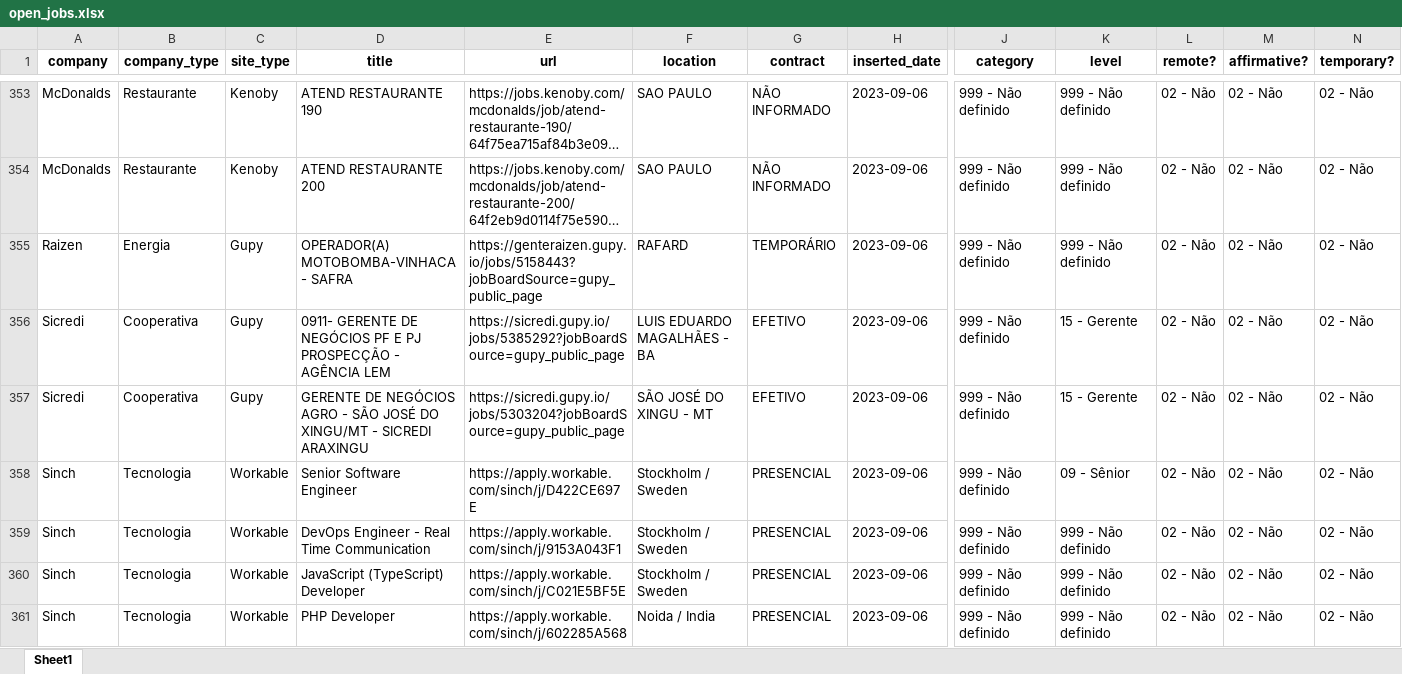
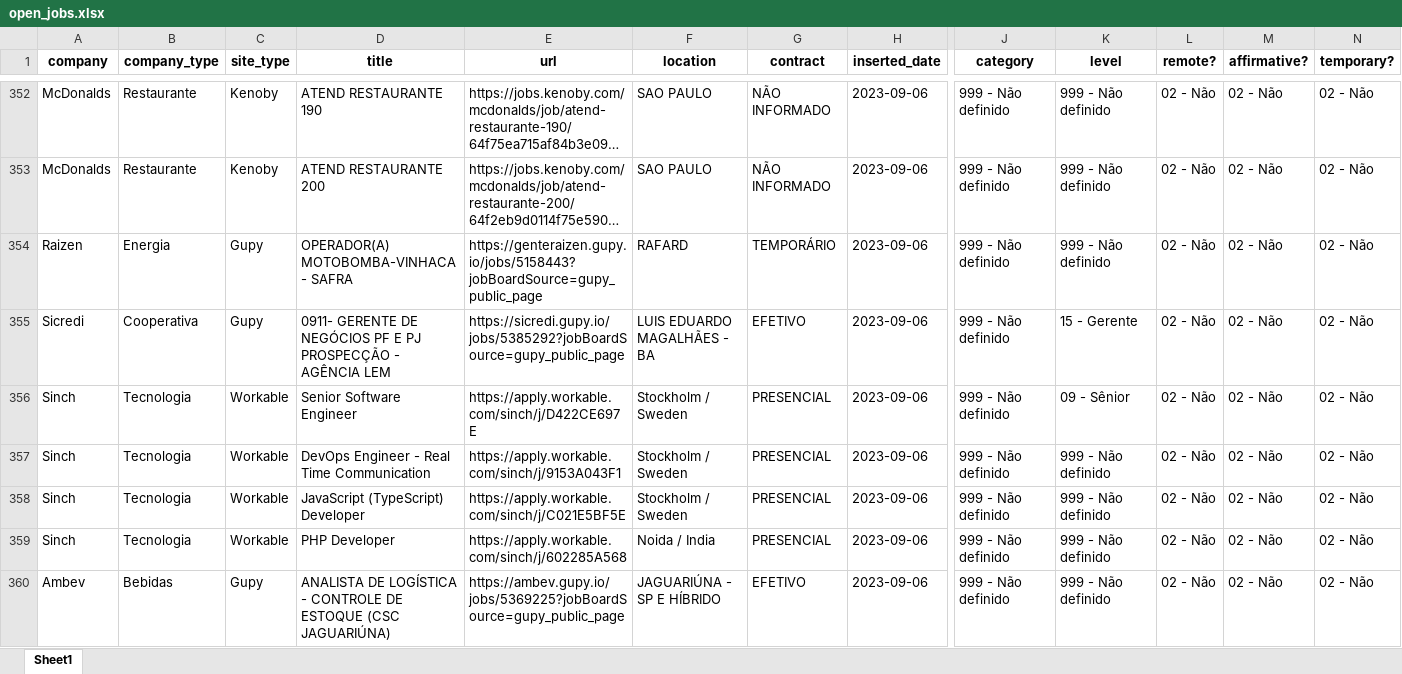
Before and after one commit to eualannascimento/site-projeto-classifica-vagas, an Excel workbook: assets/data/xlsx/open_jobs.xlsx, sheet Sheet1, drawn as a sheet; only a part is shown, gaps mark what is left out; the shorter side is filled out with more unchanged rows; long unchanged cells end in …; values as stored, in another font and other column widths than the file's, no borders; removed rows and columns are numbered as before the commit, all else as after; rows hold the shown columns only; the diff covers the shown part only; the diff names each change by its address in the sheet, - before the commit and + after, or states it on an @@ line.

```diff
--- a/assets/data/xlsx/open_jobs.xlsx (sheet Sheet1)
+++ b/assets/data/xlsx/open_jobs.xlsx (sheet Sheet1)
-row 357: Sicredi | Cooperativa | Gupy | GERENTE DE NEGÓCIOS AGRO - SÃO JOSÉ DO XINGU/MT - SICREDI ARAXINGU | https://sicredi.gupy.io/jobs/5303204?jobBoardSource=gupy_public_page | SÃO JOSÉ DO XINGU - MT | EFETIVO | 2023-09-06 | 999 - Não definido | 15 - Gerente | 02 - Não | 02 - Não | 02 - Não
```
Also changed, not shown: 1 added row and 12 removed rows elsewhere in this sheet, 1 other file.
